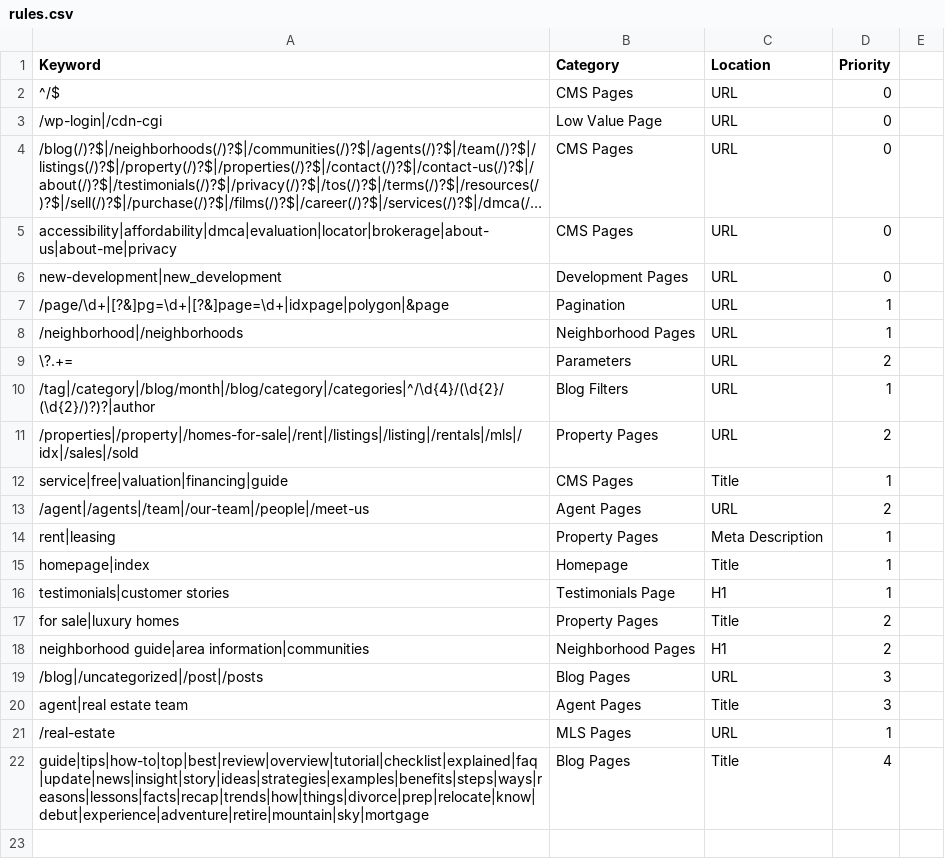
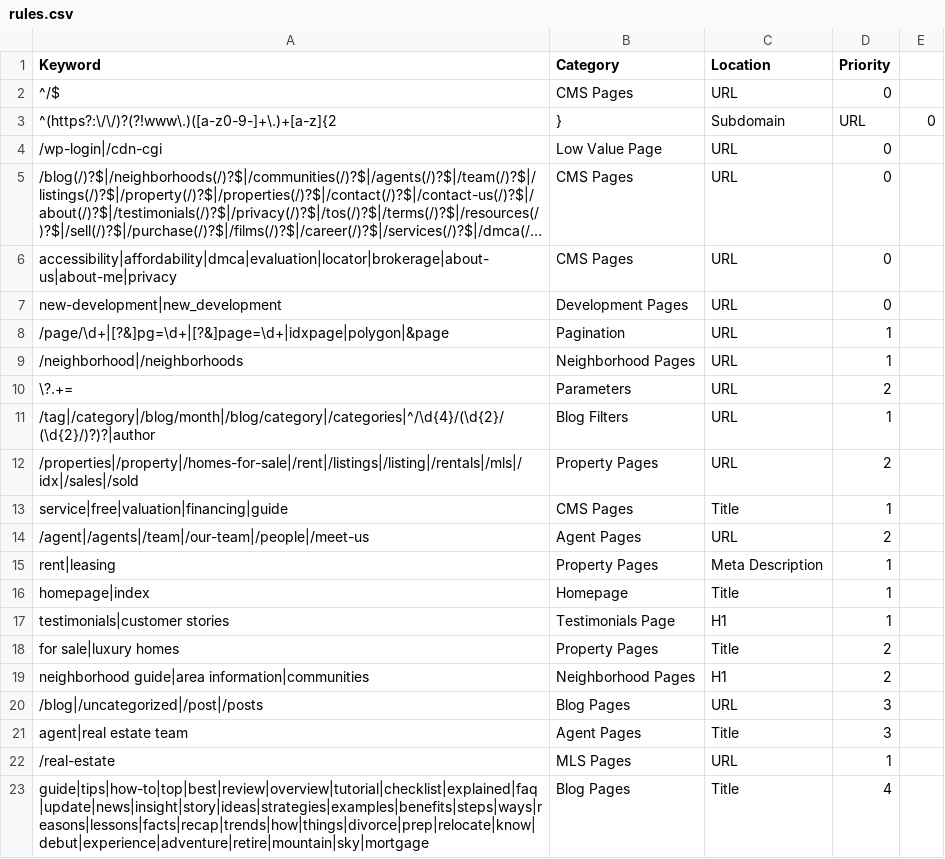
Before and after one commit to nachomanbot/categorize-2.0, a CSV file: rules.csv, drawn as a sheet; long unchanged cells end in …; the diff names each change by its address in the sheet, - before the commit and + after, or states it on an @@ line.

Commit message:
Update rules.csv

```diff
--- a/rules.csv
+++ b/rules.csv
+row 3: ^(https?:\/\/)?(?!www\.)([a-z0-9-]+\.)+[a-z]{2 | } | Subdomain | URL | 0
```
